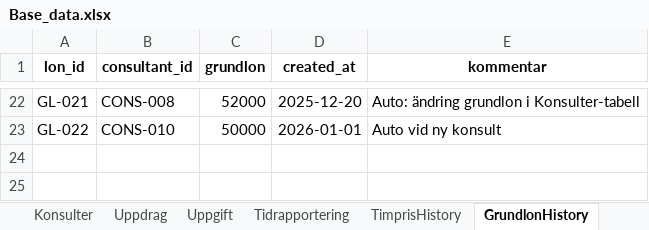
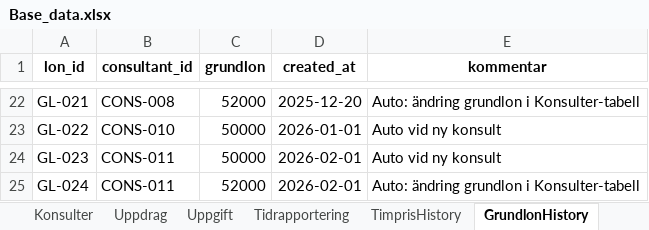
Before and after one commit to Svetsun/Intaktsmotorn_v4, an Excel workbook: data/Base_data.xlsx, sheet GrundlonHistory, drawn as a sheet; only a part is shown, gaps mark what is left out; values as stored, in another font and other column widths than the file's, no borders; the diff names each change by its address in the sheet, - before the commit and + after, or states it on an @@ line.

```diff
--- a/data/Base_data.xlsx (sheet GrundlonHistory)
+++ b/data/Base_data.xlsx (sheet GrundlonHistory)
+row 24: GL-023 | CONS-011 | 50000 | 2026-02-01 | Auto vid ny konsult
+row 25: GL-024 | CONS-011 | 52000 | 2026-02-01 | Auto: ändring grundlon i Konsulter-tabell
```
Also changed, not shown: sheet BonusRapportering, sheet Uppdrag, sheet Uppgift, sheet Maklare, sheet BonusHistory, sheet Tidrapportering, 4 more sheets, 2 other files.
